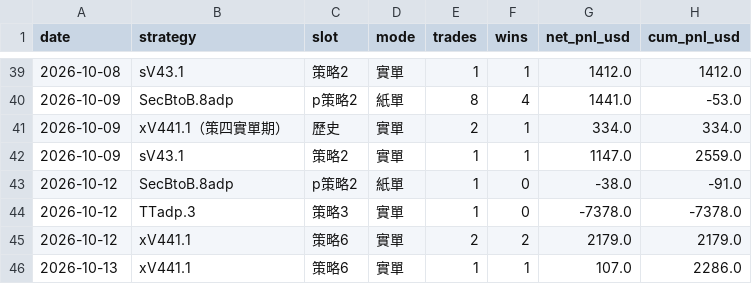
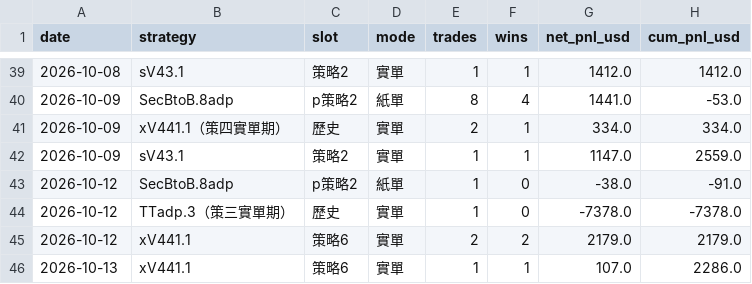
Before and after one commit to charleschen1413-hub/dash-cb3ebf94afa0, a CSV file: daily_summary.csv, drawn as a sheet; only a part is shown, gaps mark what is left out.

```diff
--- a/daily_summary.csv
+++ b/daily_summary.csv
@@ -43,3 +43,3 @@
 2026-10-12,SecBtoB.8adp,p策略2,紙單,1,0,-38.0,-91.0
-2026-10-12,TTadp.3,策略3,實單,1,0,-7378.0,-7378.0
+2026-10-12,TTadp.3（策三實單期）,歷史,實單,1,0,-7378.0,-7378.0
 2026-10-12,xV441.1,策略6,實單,2,2,2179.0,2179.0
```
Also changed, not shown: 3 other files.
